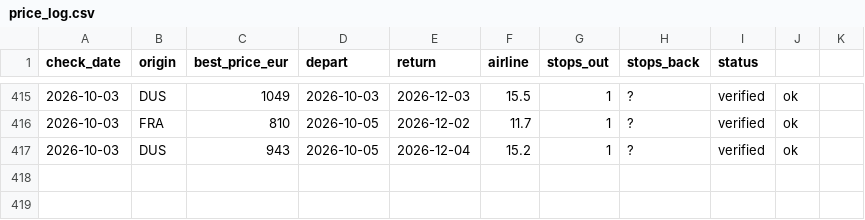
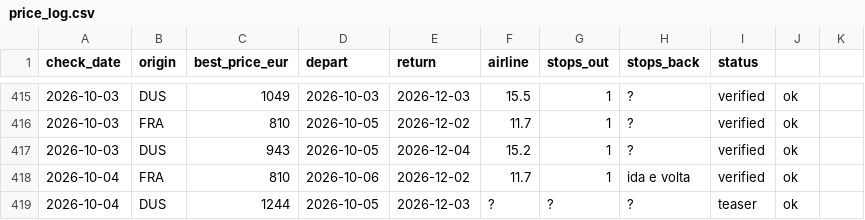
Before and after one commit to Ewuitz/flight-price-checker, a CSV file: price_log.csv, drawn as a sheet; only a part is shown, gaps mark what is left out.

```diff
--- a/price_log.csv
+++ b/price_log.csv
@@ -417 +417,3 @@ check_date,origin,best_price_eur,depart,return,airline,stops_out,stops_back,stat
 2026-10-03,DUS,943,2026-10-05,2026-12-04,15.2,1,?,verified,ok
+2026-10-04,FRA,810,2026-10-06,2026-12-02,11.7,1,ida e volta,verified,ok
+2026-10-04,DUS,1244,2026-10-05,2026-12-03,?,?,?,teaser,ok
```
Also changed, not shown: 2 other files.
